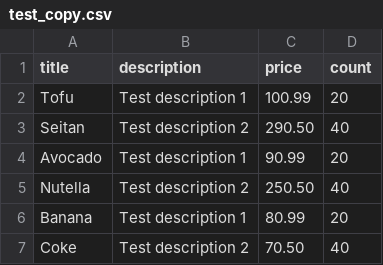
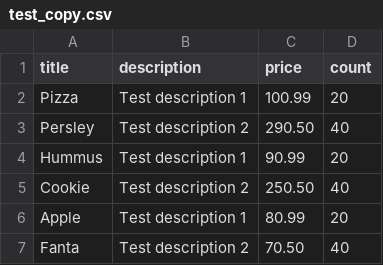
Before and after one commit to Lunarr0/aws-shop-backend, a CSV file: Import Service/test_copy.csv, drawn as a sheet.

```diff
--- a/Import Service/test_copy.csv
+++ b/Import Service/test_copy.csv
@@ -1,7 +1,7 @@
 title,description,price,count
-Tofu,Test description 1,100.99,20
-Seitan,Test description 2,290.50,40
-Avocado,Test description 1,90.99,20
-Nutella,Test description 2,250.50,40
-Banana,Test description 1,80.99,20
-Coke,Test description 2,70.50,40
+Pizza,Test description 1,100.99,20
+Persley,Test description 2,290.50,40
+Hummus,Test description 1,90.99,20
+Cookie,Test description 2,250.50,40
+Apple,Test description 1,80.99,20
+Fanta,Test description 2,70.50,40
```
Also changed, not shown: 4 other files.
